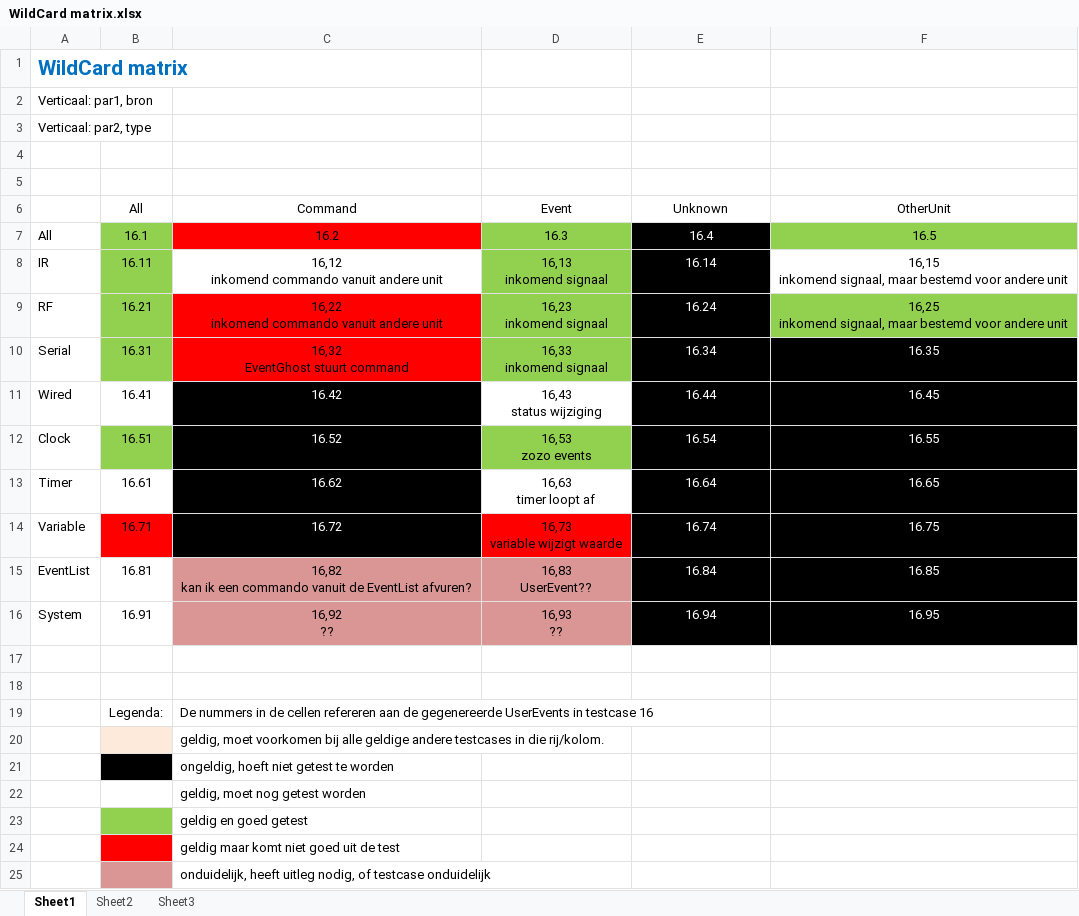
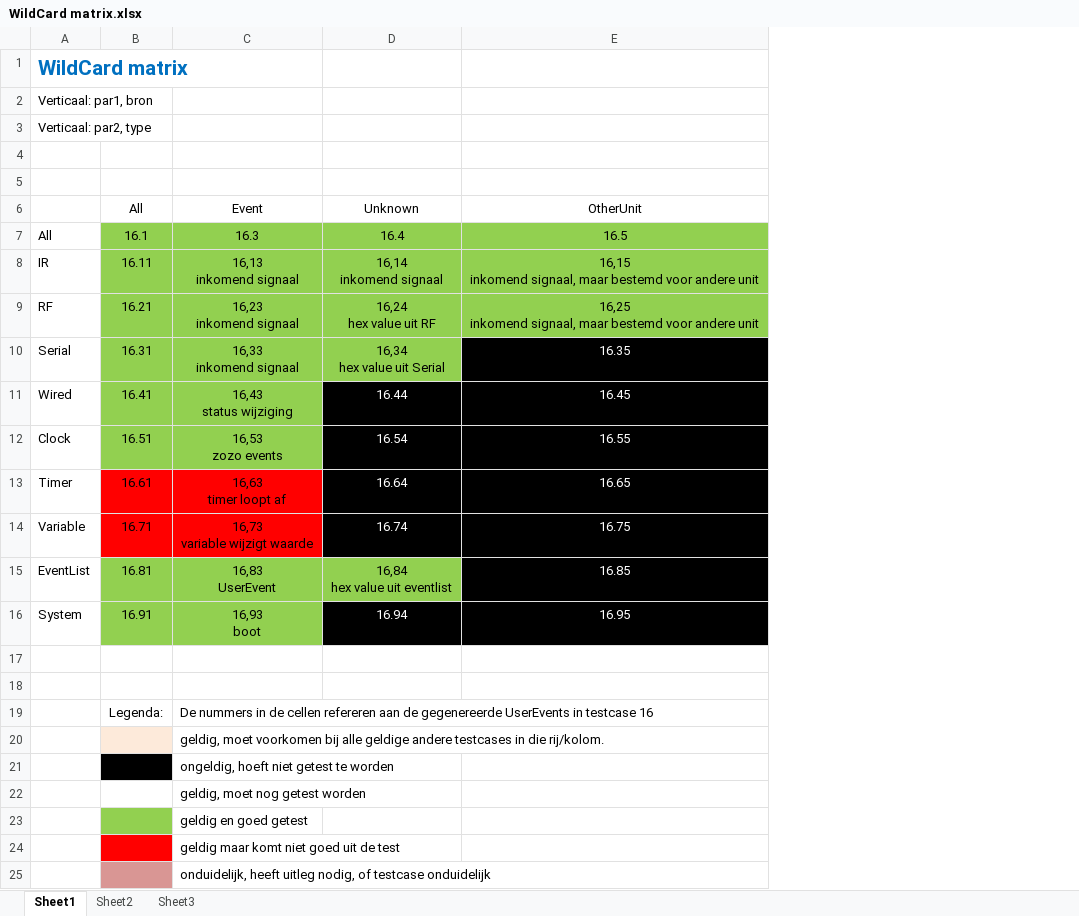
Before and after one commit to Nodo-Domotica/Nodo-Core, an Excel workbook: Testen/WildCard matrix.xlsx, sheet Sheet1, drawn as a sheet; values as stored, in another font and other column widths than the file's, no borders; removed rows and columns are numbered as before the commit, all else as after; ↵ is a line break in a cell; the diff names each change by its address in the sheet, - before the commit and + after, or states it on an @@ line.

Commit message:
updated Wildcard matrix and Eventghost regression test cases

```diff
--- a/Testen/WildCard matrix.xlsx (sheet Sheet1)
+++ b/Testen/WildCard matrix.xlsx (sheet Sheet1)
-column C (Command), rows 7-25: 16.2 | 16,12 ↵ inkomend commando vanuit andere unit | 16,22 ↵ inkomend commando vanuit andere unit | 16,32 ↵ EventGhost stuurt command | 16.42 | 16.52 | 16.62 | 16.72 | 16,82 ↵ kan ik een commando vanuit de EventList afvuren? | 16,92 ↵ ?? |  |  | De nummers in de cellen refereren aan de gegenereerde UserEvents in testcase 16 | geldig, moet voorkomen bij alle geldige andere testcases in die rij/kolom. | ongeldig, hoeft niet getest te worden | geldig, moet nog getest worden | geldig en goed getest | geldig maar komt niet goed uit de test | onduidelijk, heeft uitleg nodig, of testcase onduidelijk
@@ D7:D10 fill: #000000 → #92D050, text colour: #FFFFFF → black @@
-D8 (Unknown): 16.14
+D8 (Unknown): 16,14 ↵ inkomend signaal
-E8 fill: none
+E8 fill: #92D050
-D9 (Unknown): 16.24
+D9 (Unknown): 16,24 ↵ hex value uit RF
-D10 (Unknown): 16.34
+D10 (Unknown): 16,34 ↵ hex value uit Serial
-B11 fill: none
+B11 fill: #92D050
-C11 fill: none
+C11 fill: #92D050
-B13 fill: none
+B13 fill: #FF0000
-C13 fill: none
+C13 fill: #FF0000
-B15:B16 fill: none
+B15:B16 fill: #92D050
-C15 (Event): 16,83 ↵ UserEvent??
+C15 (Event): 16,83 ↵ UserEvent
-C15:C16 fill: #D99694
+C15:C16 fill: #92D050
-D15 (Unknown): 16.84
+D15 (Unknown): 16,84 ↵ hex value uit eventlist
@@ D15 fill: #000000 → #92D050, text colour: #FFFFFF → black @@
-C16 (Event): 16,93 ↵ ??
+C16 (Event): 16,93 ↵ boot
-C19 (Event): (empty)
+C19 (Event): De nummers in de cellen refereren aan de gegenereerde UserEvents in testcase 16
-C20 (Event): (empty)
+C20 (Event): geldig, moet voorkomen bij alle geldige andere testcases in die rij/kolom.
-C21 (Event): (empty)
+C21 (Event): ongeldig, hoeft niet getest te worden
-C22 (Event): (empty)
+C22 (Event): geldig, moet nog getest worden
-C23 (Event): (empty)
+C23 (Event): geldig en goed getest
-C24 (Event): (empty)
+C24 (Event): geldig maar komt niet goed uit de test
-C25 (Event): (empty)
+C25 (Event): onduidelijk, heeft uitleg nodig, of testcase onduidelijk
```
Also changed, not shown: 1 other file.
